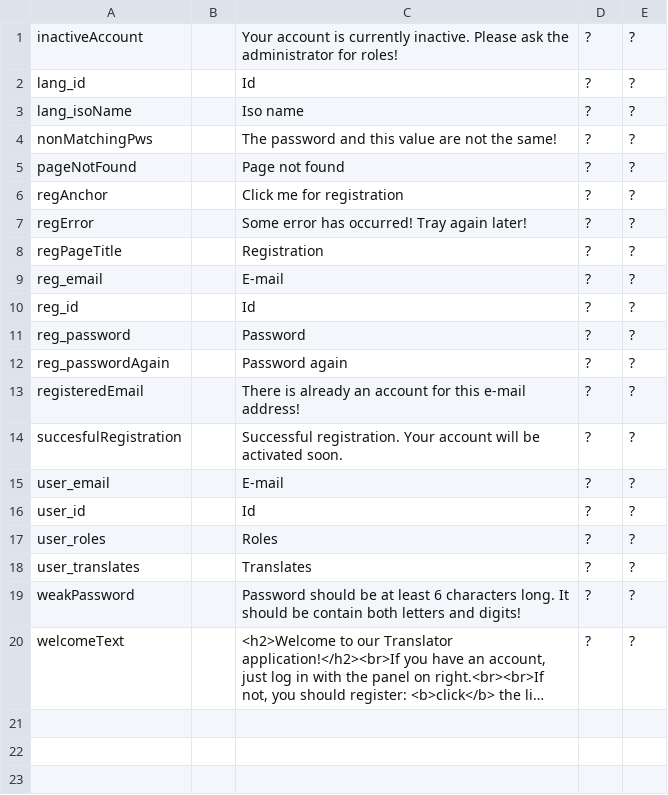
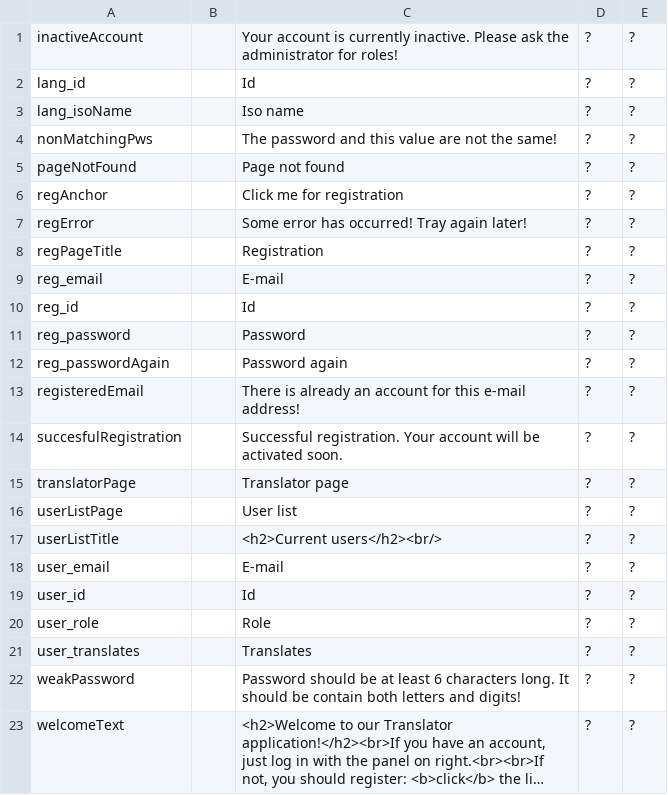
Before and after one commit to inepex/ineform, a CSV file: translatorapp/src/main/java/com/inepex/translatorapp/client/i18n/translatorappI18n.csv, drawn as a sheet; long unchanged cells end in ….

Commit message:
translatorApp: login, registration, user management
git-svn-id: http://ineform.googlecode.com/svn/trunk@1060 7ef67a20-634e-90e6-9ab5-3f2075439470

```diff
--- a/translatorapp/src/main/java/com/inepex/translatorapp/client/i18n/translatorappI18n.csv
+++ b/translatorapp/src/main/java/com/inepex/translatorapp/client/i18n/translatorappI18n.csv
@@ -14,5 +14,8 @@
 "succesfulRegistration";"";"Successful registration. Your account will be activated soon.";"?";"?"
+"translatorPage";"";"Translator page";"?";"?"
+"userListPage";"";"User list";"?";"?"
+"userListTitle";"";"<h2>Current users</h2><br/>";"?";"?"
 "user_email";"";"E-mail";"?";"?"
 "user_id";"";"Id";"?";"?"
-"user_roles";"";"Roles";"?";"?"
+"user_role";"";"Role";"?";"?"
 "user_translates";"";"Translates";"?";"?"
```
Also changed, not shown: 13 other files.
